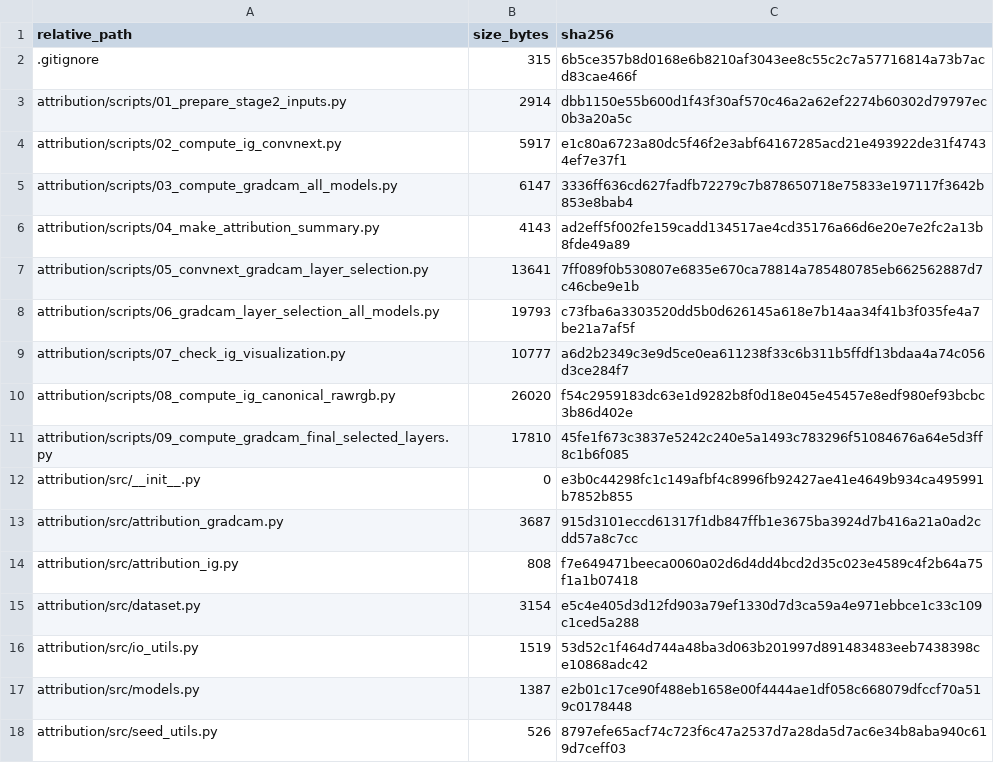
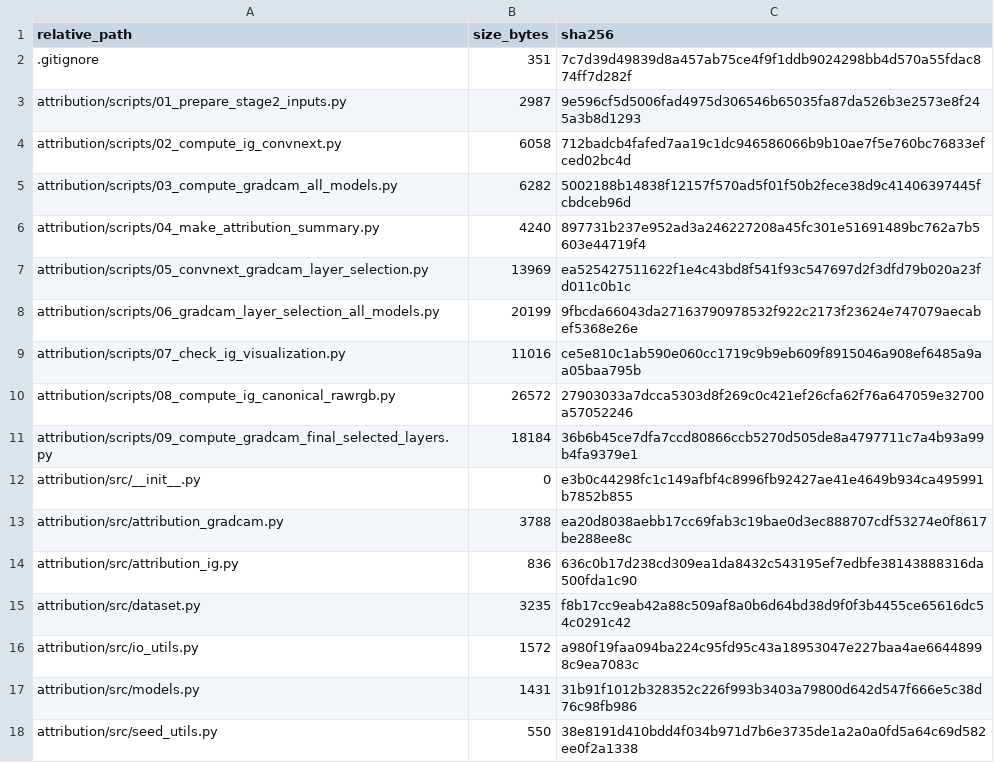
Before and after one commit to sgn08178-bit/medicinal-seed-attribution-descriptors, a CSV file: MANIFEST.csv, drawn as a sheet; only a part is shown; the diff covers the shown part only.

```diff
--- a/MANIFEST.csv
+++ b/MANIFEST.csv
@@ -1,18 +1,18 @@
 relative_path,size_bytes,sha256
-.gitignore,315,6b5ce357b8d0168e6b8210af3043ee8c55c2c7a57716814a73b7acd83cae466f
-attribution/scripts/01_prepare_stage2_inputs.py,2914,dbb1150e55b600d1f43f30af570c46a2a62ef2274b60302d79797ec0b3a20a5c
-attribution/scripts/02_compute_ig_convnext.py,5917,e1c80a6723a80dc5f46f2e3abf64167285acd21e493922de31f47434ef7e37f1
-attribution/scripts/03_compute_gradcam_all_models.py,6147,3336ff636cd627fadfb72279c7b878650718e75833e197117f3642b853e8bab4
-attribution/scripts/04_make_attribution_summary.py,4143,ad2eff5f002fe159cadd134517ae4cd35176a66d6e20e7e2fc2a13b8fde49a89
-attribution/scripts/05_convnext_gradcam_layer_selection.py,13641,7ff089f0b530807e6835e670ca78814a785480785eb662562887d7c46cbe9e1b
-attribution/scripts/06_gradcam_layer_selection_all_models.py,19793,c73fba6a3303520dd5b0d626145a618e7b14aa34f41b3f035fe4a7be21a7af5f
-attribution/scripts/07_check_ig_visualization.py,10777,a6d2b2349c3e9d5ce0ea611238f33c6b311b5ffdf13bdaa4a74c056d3ce284f7
-attribution/scripts/08_compute_ig_canonical_rawrgb.py,26020,f54c2959183dc63e1d9282b8f0d18e045e45457e8edf980ef93bcbc3b86d402e
-attribution/scripts/09_compute_gradcam_final_selected_layers.py,17810,45fe1f673c3837e5242c240e5a1493c783296f51084676a64e5d3ff8c1b6f085
+.gitignore,351,7c7d39d49839d8a457ab75ce4f9f1ddb9024298bb4d570a55fdac874ff7d282f
+attribution/scripts/01_prepare_stage2_inputs.py,2987,9e596cf5d5006fad4975d306546b65035fa87da526b3e2573e8f245a3b8d1293
+attribution/scripts/02_compute_ig_convnext.py,6058,712badcb4fafed7aa19c1dc946586066b9b10ae7f5e760bc76833efced02bc4d
+attribution/scripts/03_compute_gradcam_all_models.py,6282,5002188b14838f12157f570ad5f01f50b2fece38d9c41406397445fcbdceb96d
+attribution/scripts/04_make_attribution_summary.py,4240,897731b237e952ad3a246227208a45fc301e51691489bc762a7b5603e44719f4
+attribution/scripts/05_convnext_gradcam_layer_selection.py,13969,ea525427511622f1e4c43bd8f541f93c547697d2f3dfd79b020a23fd011c0b1c
+attribution/scripts/06_gradcam_layer_selection_all_models.py,20199,9fbcda66043da27163790978532f922c2173f23624e747079aecabef5368e26e
+attribution/scripts/07_check_ig_visualization.py,11016,ce5e810c1ab590e060cc1719c9b9eb609f8915046a908ef6485a9aa05baa795b
+attribution/scripts/08_compute_ig_canonical_rawrgb.py,26572,27903033a7dcca5303d8f269c0c421ef26cfa62f76a647059e32700a57052246
+attribution/scripts/09_compute_gradcam_final_selected_layers.py,18184,36b6b45ce7dfa7ccd80866ccb5270d505de8a4797711c7a4b93a99b4fa9379e1
 attribution/src/__init__.py,0,e3b0c44298fc1c149afbf4c8996fb92427ae41e4649b934ca495991b7852b855
-attribution/src/attribution_gradcam.py,3687,915d3101eccd61317f1db847ffb1e3675ba3924d7b416a21a0ad2cdd57a8c7cc
-attribution/src/attribution_ig.py,808,f7e649471beeca0060a02d6d4dd4bcd2d35c023e4589c4f2b64a75f1a1b07418
-attribution/src/dataset.py,3154,e5c4e405d3d12fd903a79ef1330d7d3ca59a4e971ebbce1c33c109c1ced5a288
-attribution/src/io_utils.py,1519,53d52c1f464d744a48ba3d063b201997d891483483eeb7438398ce10868adc42
-attribution/src/models.py,1387,e2b01c17ce90f488eb1658e00f4444ae1df058c668079dfccf70a519c0178448
-attribution/src/seed_utils.py,526,8797efe65acf74c723f6c47a2537d7a28da5d7ac6e34b8aba940c619d7ceff03
+attribution/src/attribution_gradcam.py,3788,ea20d8038aebb17cc69fab3c19bae0d3ec888707cdf53274e0f8617be288ee8c
+attribution/src/attribution_ig.py,836,636c0b17d238cd309ea1da8432c543195ef7edbfe38143888316da500fda1c90
+attribution/src/dataset.py,3235,f8b17cc9eab42a88c509af8a0b6d64bd38d9f0f3b4455ce65616dc54c0291c42
+attribution/src/io_utils.py,1572,a980f19faa094ba224c95fd95c43a18953047e227baa4ae66448998c9ea7083c
+attribution/src/models.py,1431,31b91f1012b328352c226f993b3403a79800d642d547f666e5c38d76c98fb986
+attribution/src/seed_utils.py,550,38e8191d410bdd4f034b971d7b6e3735de1a2a0a0fd5a64c69d582ee0f2a1338
```
Also changed, not shown: 4 added rows, 4 removed rows and 102 edited cells elsewhere in this file, 18 other files.
